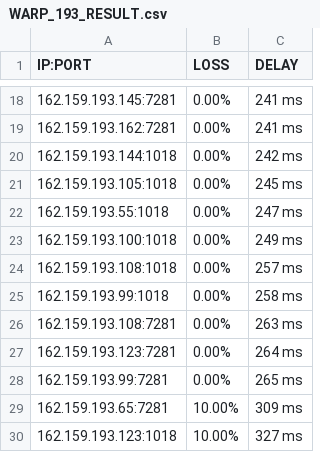
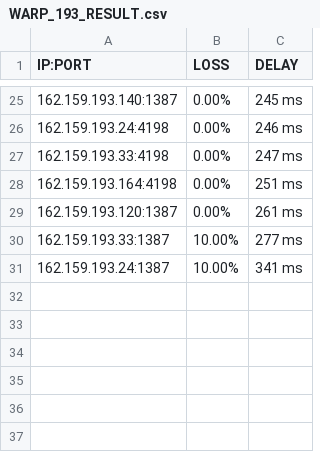
Before and after one commit to blesdmm/WARP2sub, a CSV file: WARP_193_RESULT.csv, drawn as a sheet; only a part is shown, gaps mark what is left out; the diff covers the shown part only.

```diff
--- a/WARP_193_RESULT.csv
+++ b/WARP_193_RESULT.csv
@@ -18,13 +25,7 @@ IP:PORT, LOSS, DELAY
-162.159.193.145:7281,0.00%,241 ms
-162.159.193.162:7281,0.00%,241 ms
-162.159.193.144:1018,0.00%,242 ms
-162.159.193.105:1018,0.00%,245 ms
-162.159.193.55:1018,0.00%,247 ms
-162.159.193.100:1018,0.00%,249 ms
-162.159.193.108:1018,0.00%,257 ms
-162.159.193.99:1018,0.00%,258 ms
-162.159.193.108:7281,0.00%,263 ms
-162.159.193.123:7281,0.00%,264 ms
-162.159.193.99:7281,0.00%,265 ms
-162.159.193.65:7281,10.00%,309 ms
-162.159.193.123:1018,10.00%,327 ms
+162.159.193.140:1387,0.00%,245 ms
+162.159.193.24:4198,0.00%,246 ms
+162.159.193.33:4198,0.00%,247 ms
+162.159.193.164:4198,0.00%,251 ms
+162.159.193.120:1387,0.00%,261 ms
+162.159.193.33:1387,10.00%,277 ms
+162.159.193.24:1387,10.00%,341 ms
```
Also changed, not shown: 9 added rows, 2 removed rows and 22 edited cells elsewhere in this file, WARP_BEST_RESULT.csv, WARP_DIFF_RESULT.csv, 3 other files.
